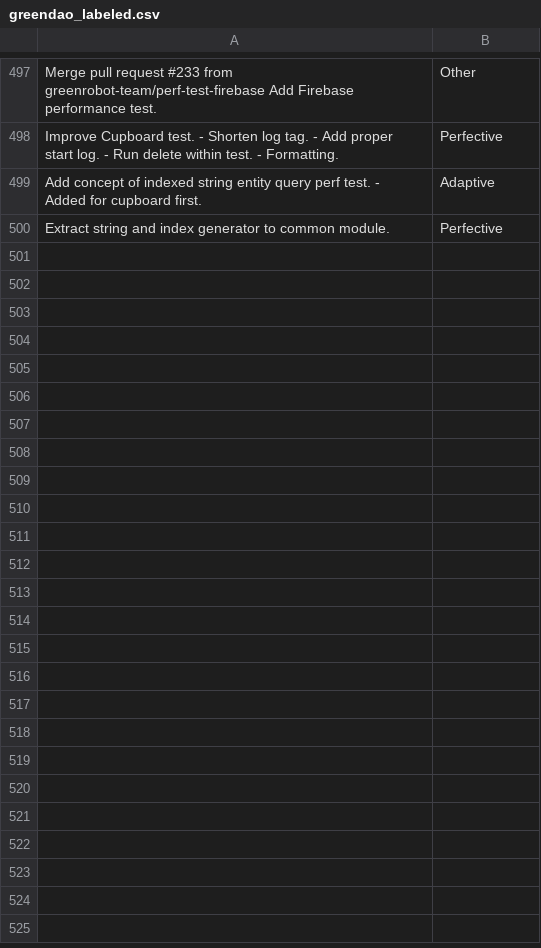
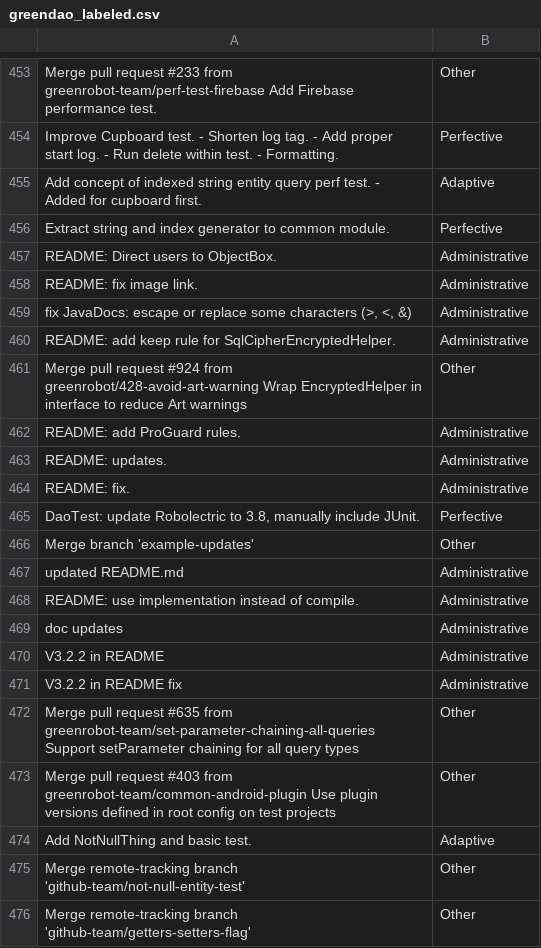
Before and after one commit to EmmaPesjak/DevAnalyzer, a CSV file: transformers_model/commit_messages/greendao_labeled.csv, drawn as a sheet; only a part is shown, gaps mark what is left out; the diff covers the shown part only.

Commit message:
updated labels

```diff
--- a/transformers_model/commit_messages/greendao_labeled.csv
+++ b/transformers_model/commit_messages/greendao_labeled.csv
@@ -500 +456,21 @@
 "Extract string and index generator to common module.","Perfective"
+"README: Direct users to ObjectBox.","Administrative"
+"README: fix image link.","Administrative"
+"fix JavaDocs: escape or replace some characters (>, <, &)","Administrative"
+"README: add keep rule for SqlCipherEncryptedHelper.","Administrative"
+"Merge pull request #924 from greenrobot/428-avoid-art-warning Wrap EncryptedHelper in interface to reduce Art warnings","Other"
+"README: add ProGuard rules.","Administrative"
+"README: updates.","Administrative"
+"README: fix.","Administrative"
+"DaoTest: update Robolectric to 3.8, manually include JUnit.","Perfective"
+"Merge branch 'example-updates'","Other"
+"updated README.md","Administrative"
+"README: use implementation instead of compile.","Administrative"
+"doc updates","Administrative"
+"V3.2.2 in README","Administrative"
+"V3.2.2 in README fix","Administrative"
+"Merge pull request #635 from greenrobot-team/set-parameter-chaining-all-queries Support setParameter chaining for all query types","Other"
+"Merge pull request #403 from greenrobot-team/common-android-plugin Use plugin versions defined in root config on test projects","Other"
+"Add NotNullThing and basic test.","Adaptive"
+"Merge remote-tracking branch 'github-team/not-null-entity-test'","Other"
+"Merge remote-tracking branch 'github-team/getters-setters-flag'","Other"
```
Also changed, not shown: 24 added rows and 44 removed rows elsewhere in this file, transformers_model/commit_messages/objectbox_labeled.csv.
